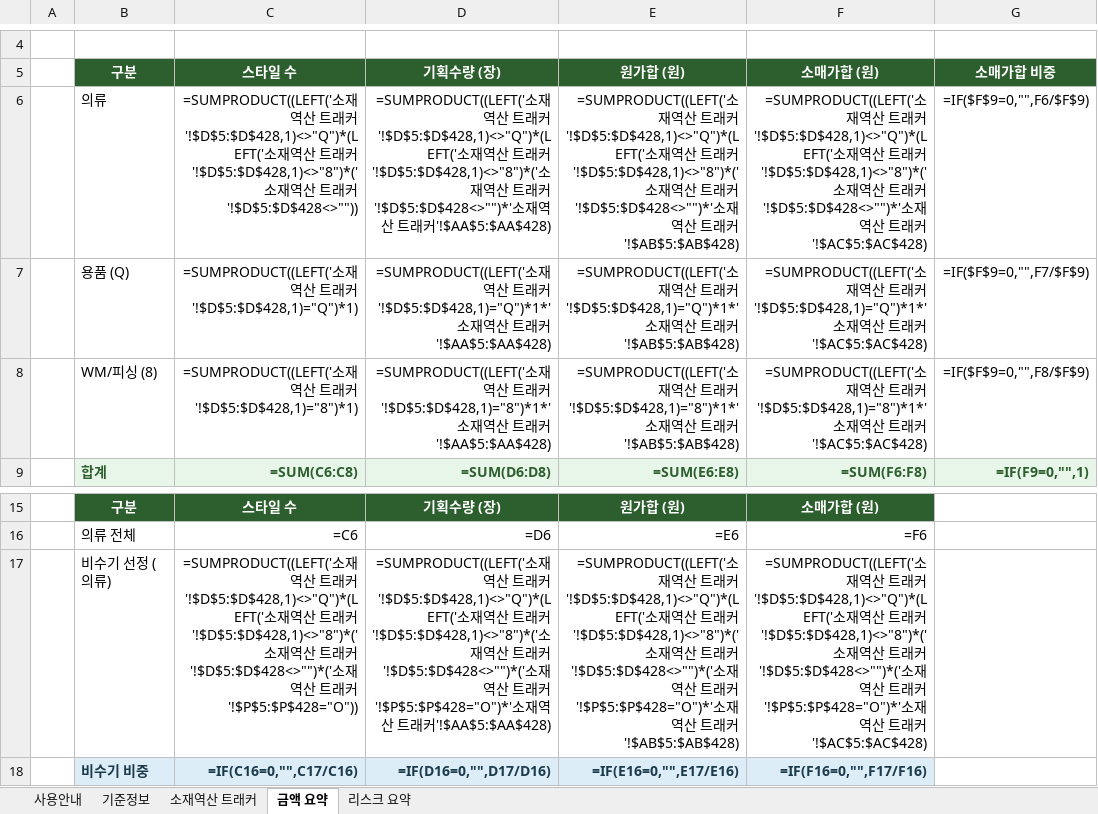
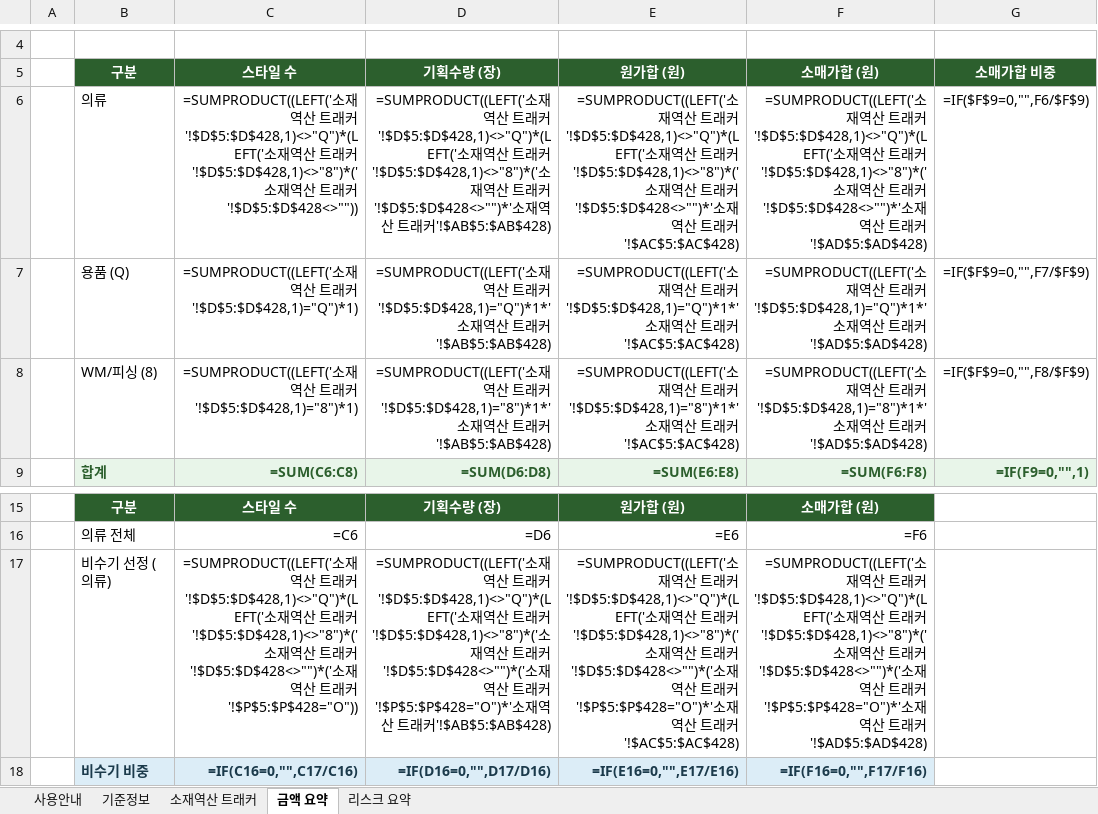
Before and after one commit to gj1818-lab/-, an Excel workbook: 27SS 출고계획 조율/output/27SS_소재일정_역산_트래커_구글시트용.xlsx, sheet 금액 요약, drawn as a sheet; only a part is shown, gaps mark what is left out; values as stored, in another font and other column widths than the file's, no borders; formulas without a stored value are shown as written; the diff names each change by its address in the sheet, - before the commit and + after, or states it on an @@ line.

```diff
--- a/27SS 출고계획 조율/output/27SS_소재일정_역산_트래커_구글시트용.xlsx (sheet 금액 요약)
+++ b/27SS 출고계획 조율/output/27SS_소재일정_역산_트래커_구글시트용.xlsx (sheet 금액 요약)
-D6: …래커'!$AA$5:$AA$428)
+D6: …래커'!$AB$5:$AB$428)
-E6: …래커'!$AB$5:$AB$428)
+E6: …래커'!$AC$5:$AC$428)
-F6: …래커'!$AC$5:$AC$428)
+F6: …래커'!$AD$5:$AD$428)
-D7: …래커'!$AA$5:$AA$428)
+D7: …래커'!$AB$5:$AB$428)
-E7: …래커'!$AB$5:$AB$428)
+E7: …래커'!$AC$5:$AC$428)
-F7: …래커'!$AC$5:$AC$428)
+F7: …래커'!$AD$5:$AD$428)
-D8: …래커'!$AA$5:$AA$428)
+D8: …래커'!$AB$5:$AB$428)
-E8: …래커'!$AB$5:$AB$428)
+E8: …래커'!$AC$5:$AC$428)
-F8: …래커'!$AC$5:$AC$428)
+F8: …래커'!$AD$5:$AD$428)
-D17: …래커'!$AA$5:$AA$428)
+D17: …래커'!$AB$5:$AB$428)
-E17: …래커'!$AB$5:$AB$428)
+E17: …래커'!$AC$5:$AC$428)
-F17: …래커'!$AC$5:$AC$428)
+F17: …래커'!$AD$5:$AD$428)
```
Also changed, not shown: sheet 소재역산 트래커, sheet 리스크 요약, sheet 사용안내, 27SS 출고계획 조율/output/27SS_소재일정_역산_트래커.xlsx, 4 other files.
